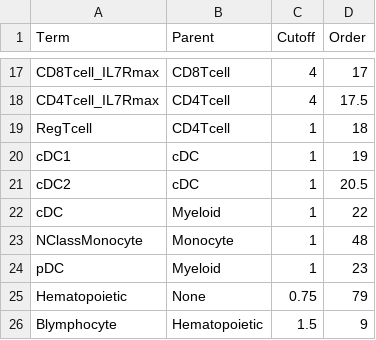
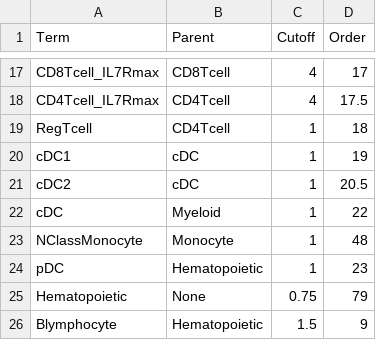
Before and after one commit to paulgeser/besca-truncated, a TSV file: besca/datasets/genesets/CellNames_scseqCMs6_config.tsv, drawn as a sheet; only a part is shown, gaps mark what is left out.

```diff
--- a/besca/datasets/genesets/CellNames_scseqCMs6_config.tsv
+++ b/besca/datasets/genesets/CellNames_scseqCMs6_config.tsv
@@ -23,3 +23,3 @@ cDC	Myeloid	1	22
 NClassMonocyte	Monocyte	1	48
-pDC	Myeloid	1	23
+pDC	Hematopoietic	1	23
 Hematopoietic	None	0.75	79
```
Also changed, not shown: besca/datasets/genesets/CellNames_scseqCMs6_config.mouse.tsv, besca/datasets/nomenclature/CellTypes_v1.tsv.
